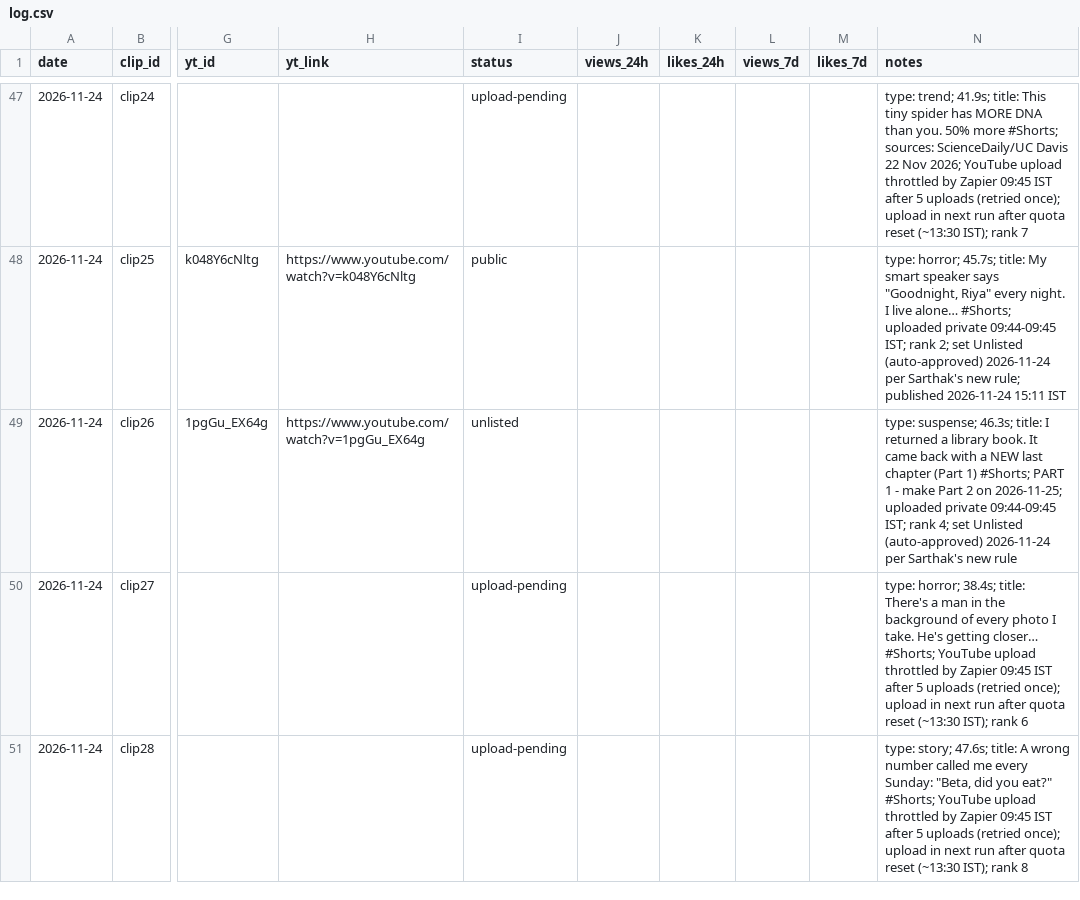
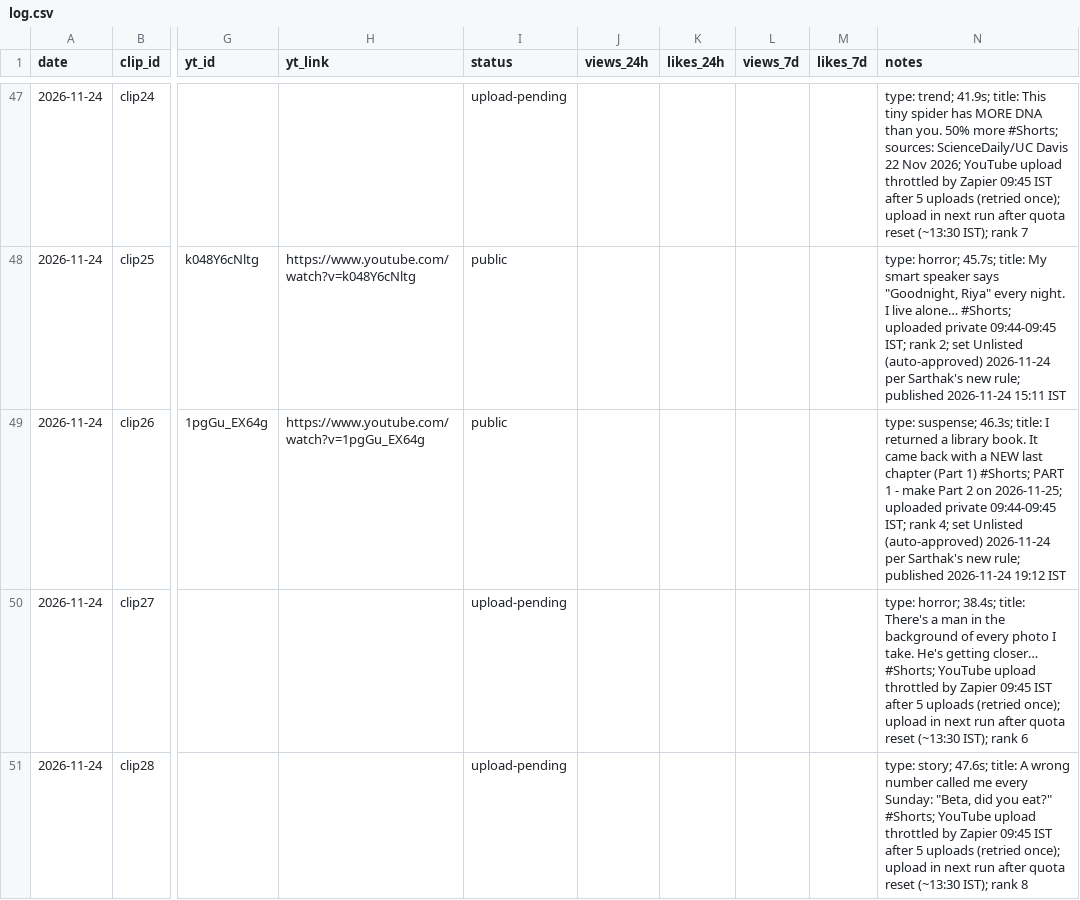
Before and after one commit to sartahkk06/viralclips-staging, a CSV file: log.csv, drawn as a sheet; only a part is shown, gaps mark what is left out; the diff names each change by its address in the sheet, - before the commit and + after, or states it on an @@ line.

```diff
--- a/log.csv
+++ b/log.csv
-I49 (status): unlisted
+I49 (status): public
-N49 (notes): …Sarthak's new rule
+N49 (notes): …Sarthak's new rule; published 2026-11-24 19:12 IST
```
